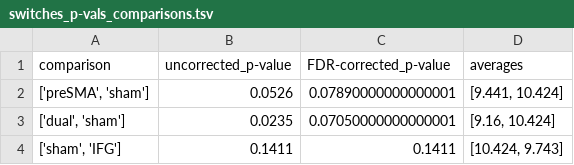
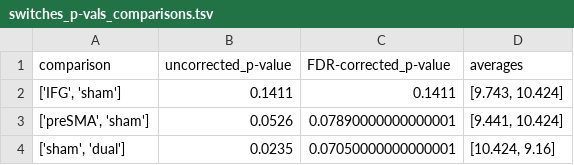
Before and after one commit to andreabruera/sfursat, a TSV file: results/semantic_fluency/switches_p-vals_comparisons.tsv, drawn as a sheet.

```diff
--- a/results/semantic_fluency/switches_p-vals_comparisons.tsv
+++ b/results/semantic_fluency/switches_p-vals_comparisons.tsv
@@ -1,4 +1,4 @@
 comparison	uncorrected_p-value	FDR-corrected_p-value	averages
+['IFG', 'sham']	0.1411	0.1411	[9.743, 10.424]
 ['preSMA', 'sham']	0.0526	0.07890000000000001	[9.441, 10.424]
-['dual', 'sham']	0.0235	0.07050000000000001	[9.16, 10.424]
-['sham', 'IFG']	0.1411	0.1411	[10.424, 9.743]
+['sham', 'dual']	0.0235	0.07050000000000001	[10.424, 9.16]
```
Also changed, not shown: results/semantic_fluency/RT-switches_correlations.tsv, results/semantic_fluency/RT_p-vals_comparisons.tsv, 8 other files.
